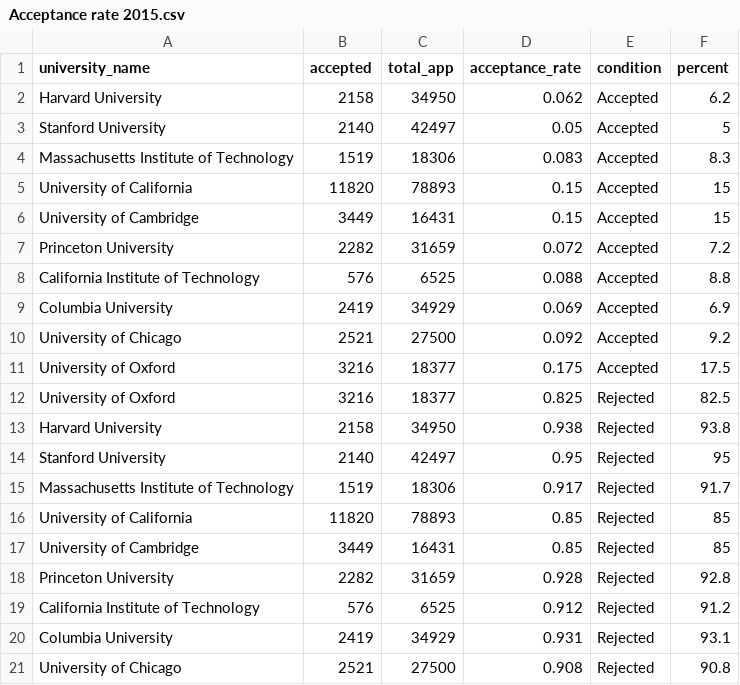
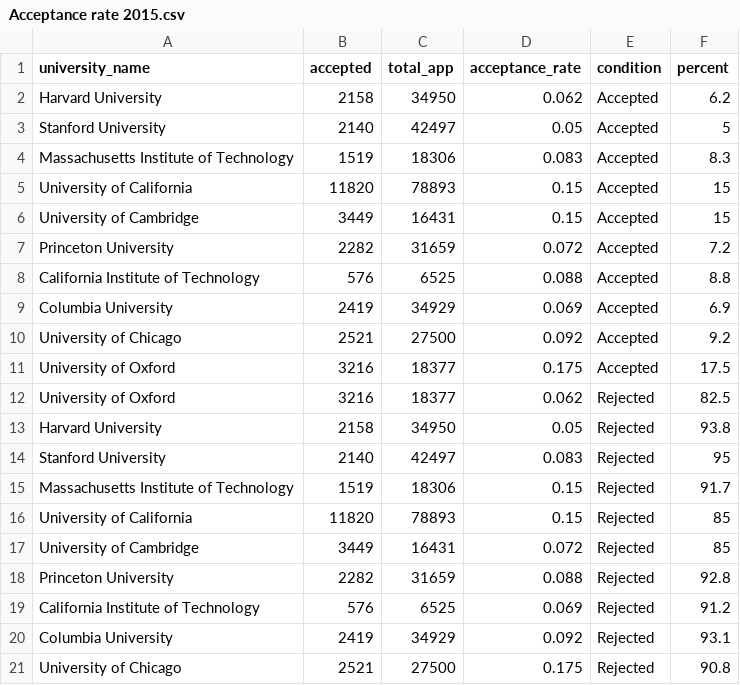
Before and after one commit to Thuylinh811/FIT3179, a CSV file: Acceptance rate 2015.csv, drawn as a sheet.

Commit message:
Add files via upload

```diff
--- a/Acceptance rate 2015.csv
+++ b/Acceptance rate 2015.csv
@@ -11,11 +11,11 @@ University of Chicago,2521,27500,0.092,Accepted,9.2
 University of Oxford,3216,18377,0.175,Accepted,17.5
-University of Oxford,3216,18377,0.825,Rejected,82.5
-Harvard University,2158,34950,0.938,Rejected,93.8
-Stanford University,2140,42497,0.95,Rejected,95
-Massachusetts Institute of Technology,1519,18306,0.917,Rejected,91.7
-University of California,11820,78893,0.85,Rejected,85
-University of Cambridge,3449,16431,0.85,Rejected,85
-Princeton University,2282,31659,0.928,Rejected,92.8
-California Institute of Technology,576,6525,0.912,Rejected,91.2
-Columbia University,2419,34929,0.931,Rejected,93.1
-University of Chicago,2521,27500,0.908,Rejected,90.8
+University of Oxford,3216,18377,0.062,Rejected,82.5
+Harvard University,2158,34950,0.05,Rejected,93.8
+Stanford University,2140,42497,0.083,Rejected,95
+Massachusetts Institute of Technology,1519,18306,0.15,Rejected,91.7
+University of California,11820,78893,0.15,Rejected,85
+University of Cambridge,3449,16431,0.072,Rejected,85
+Princeton University,2282,31659,0.088,Rejected,92.8
+California Institute of Technology,576,6525,0.069,Rejected,91.2
+Columbia University,2419,34929,0.092,Rejected,93.1
+University of Chicago,2521,27500,0.175,Rejected,90.8
```
